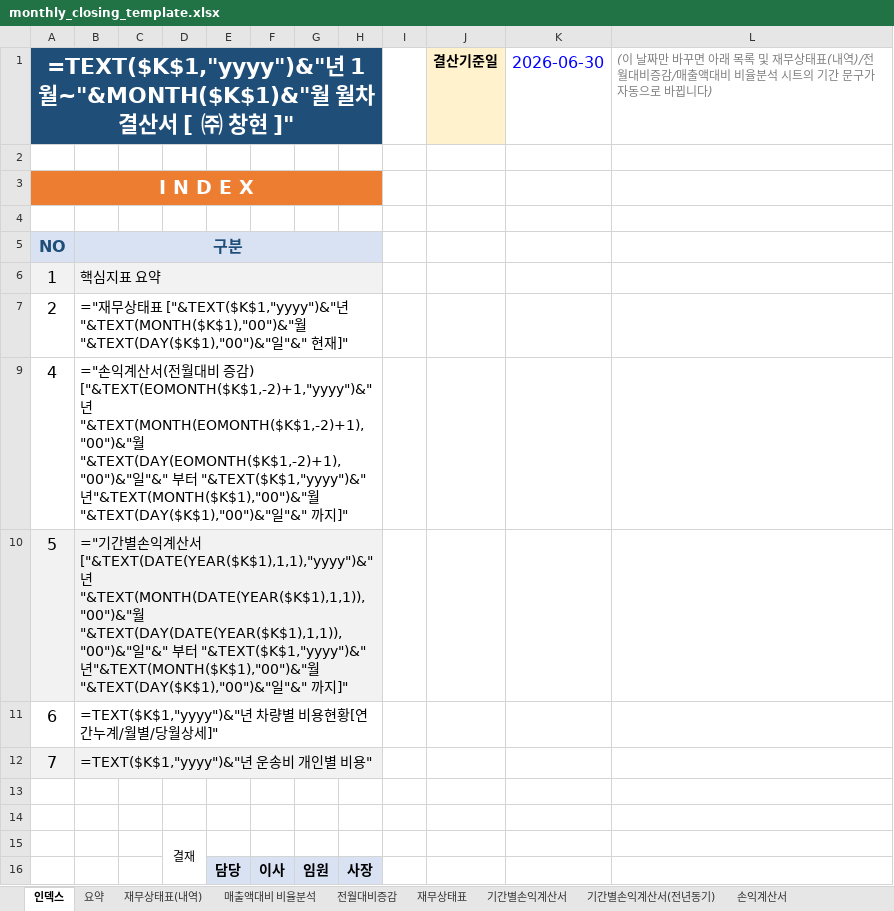
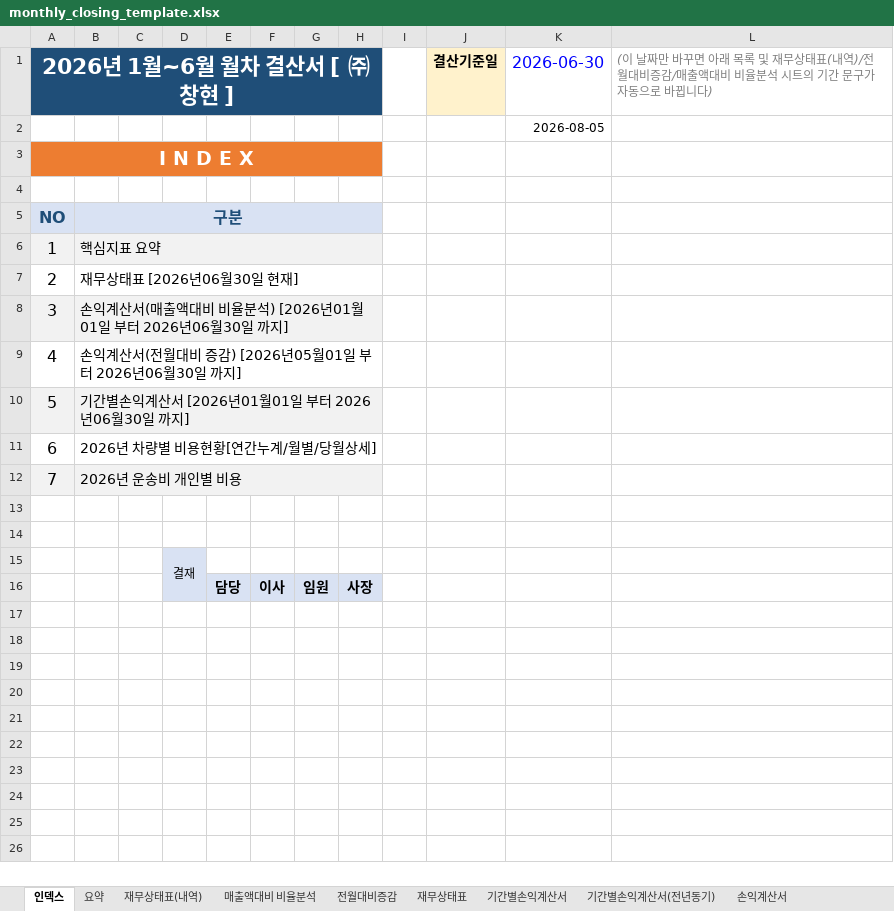
Before and after one commit to kwonheeyoung-20/chwork, an Excel workbook: monthly_closing_template.xlsx, sheet 인덱스, drawn as a sheet; values as stored, in another font and other column widths than the file's, no borders; formulas without a stored value are shown as written; the diff names each change by its address in the sheet, - before the commit and + after, or states it on an @@ line.

```diff
--- a/monthly_closing_template.xlsx (sheet 인덱스)
+++ b/monthly_closing_template.xlsx (sheet 인덱스)
-A1: =TEXT($K$1,"yyyy")&"년 1월~"&MONTH($K$1)&"월 월차 결산서 [ ㈜ 창현 ]"
+A1: 2026년 1월~6월 월차 결산서 [ ㈜ 창현 ]
-B1:H1 fill: none
+B1:H1 fill: #1F4E78
-K2: (empty)
+K2: 2026-08-05
-B3:H3 fill: none
+B3:H3 fill: #ED7D31
-C5:H5 fill: none
+C5:H5 fill: #D9E2F3
-C6:H6 fill: none
+C6:H6 fill: #F2F2F2
-B7: ="재무상태표 ["&TEXT($K$1,"yyyy")&"년"&TEXT(MONTH($K$1),"00")&"월"&TEXT(DAY($K$1),"00")&"일"&" 현재]"
+B7: 재무상태표 [2026년06월30일 현재]
+row 8: 3 | 손익계산서(매출액대비 비율분석) [2026년01월01일 부터 2026년06월30일 까지]
-B9: ="손익계산서(전월대비 증감) ["&TEXT(EOMONTH($K$1,-2)+1,"yyyy")&"년"&TEXT(MONTH(EOMONTH($K$1,-2)+1),"00")&"월"&TEXT(DAY(EOMONTH($K$1,-2)+1),"00")&"일"&" 부터 "&TEXT($K$1,"yyyy")&"년"&TEXT(MONTH($K$1),"00")&"월"&TEXT(DAY($K$1),"00")&"일"&" 까지]"
+B9: 손익계산서(전월대비 증감) [2026년05월01일 부터 2026년06월30일 까지]
-B10: ="기간별손익계산서 ["&TEXT(DATE(YEAR($K$1),1,1),"yyyy")&"년"&TEXT(MONTH(DATE(YEAR($K$1),1,1)),"00")&"월"&TEXT(DAY(DATE(YEAR($K$1),1,1)),"00")&"일"&" 부터 "&TEXT($K$1,"yyyy")&"년"&TEXT(MONTH($K$1),"00")&"월"&TEXT(DAY($K$1),"00")&"일"&" 까지]"
+B10: 기간별손익계산서 [2026년01월01일 부터 2026년06월30일 까지]
-C10:H10 fill: none
+C10:H10 fill: #F2F2F2
-B11: =TEXT($K$1,"yyyy")&"년 차량별 비용현황[연간누계/월별/당월상세]"
+B11: 2026년 차량별 비용현황[연간누계/월별/당월상세]
-B12: =TEXT($K$1,"yyyy")&"년 운송비 개인별 비용"
+B12: 2026년 운송비 개인별 비용
-C12:H12 fill: none
+C12:H12 fill: #F2F2F2
-D15:D16 fill: none
+D15:D16 fill: #D9E2F3
```
Also changed, not shown: sheet 재무상태표(내역), sheet 기간별손익계산서, sheet 매출액대비 비율분석, sheet 요약, sheet 전월대비증감, sheet 손익계산서, 2 more sheets, hidden cells, charts or pictures.
